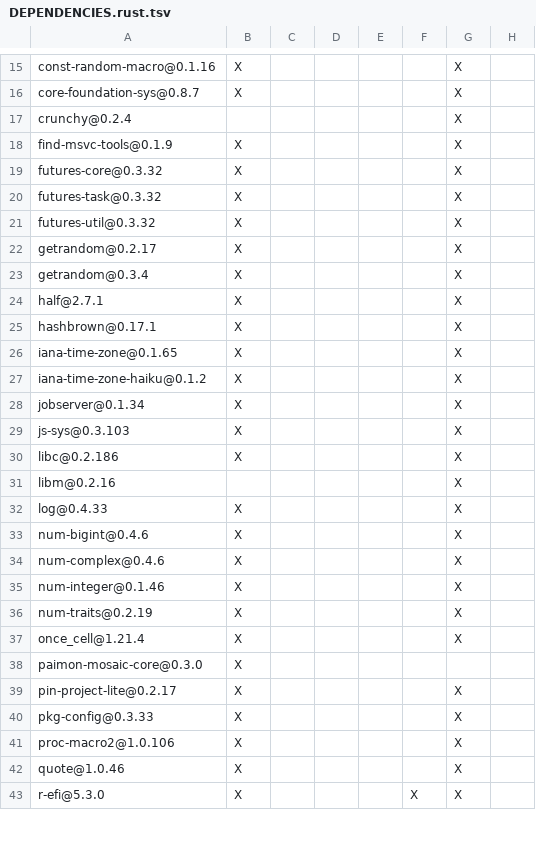
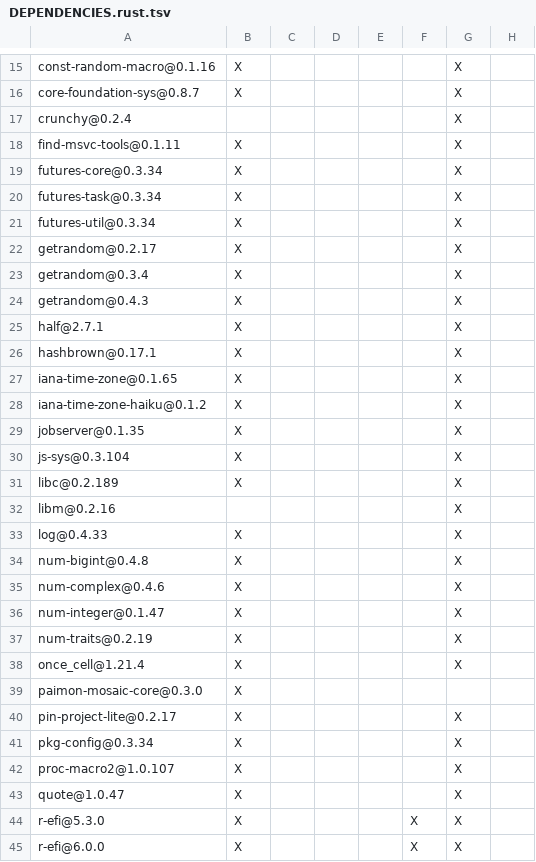
Before and after one commit to apache/paimon-mosaic, a TSV file: core/DEPENDENCIES.rust.tsv, drawn as a sheet; only a part is shown, gaps mark what is left out; the diff covers the shown part only.

```diff
--- a/core/DEPENDENCIES.rust.tsv
+++ b/core/DEPENDENCIES.rust.tsv
@@ -18,4 +18,4 @@ crunchy@0.2.4						X
-find-msvc-tools@0.1.9	X					X	
-futures-core@0.3.32	X					X	
-futures-task@0.3.32	X					X	
-futures-util@0.3.32	X					X	
+find-msvc-tools@0.1.11	X					X
+futures-core@0.3.34	X					X
+futures-task@0.3.34	X					X
+futures-util@0.3.34	X					X
@@ -23,0 +24 @@ getrandom@0.3.4	X					X
+getrandom@0.4.3	X					X
@@ -28,3 +29,3 @@ iana-time-zone-haiku@0.1.2	X					X
-jobserver@0.1.34	X					X	
-js-sys@0.3.103	X					X	
-libc@0.2.186	X					X	
+jobserver@0.1.35	X					X
+js-sys@0.3.104	X					X
+libc@0.2.189	X					X
@@ -33 +34 @@ log@0.4.33	X					X
-num-bigint@0.4.6	X					X	
+num-bigint@0.4.8	X					X
@@ -35 +36 @@ num-complex@0.4.6	X					X
-num-integer@0.1.46	X					X	
+num-integer@0.1.47	X					X
@@ -40,3 +41,3 @@ pin-project-lite@0.2.17	X					X
-pkg-config@0.3.33	X					X	
-proc-macro2@1.0.106	X					X	
-quote@1.0.46	X					X	
+pkg-config@0.3.34	X					X
+proc-macro2@1.0.107	X					X
+quote@1.0.47	X					X
@@ -43,0 +45 @@ r-efi@5.3.0	X				X	X
+r-efi@6.0.0	X				X	X
```
Also changed, not shown: 15 edited cells elsewhere in this file, DEPENDENCIES.rust.tsv, cli/DEPENDENCIES.rust.tsv, 33 other files.
